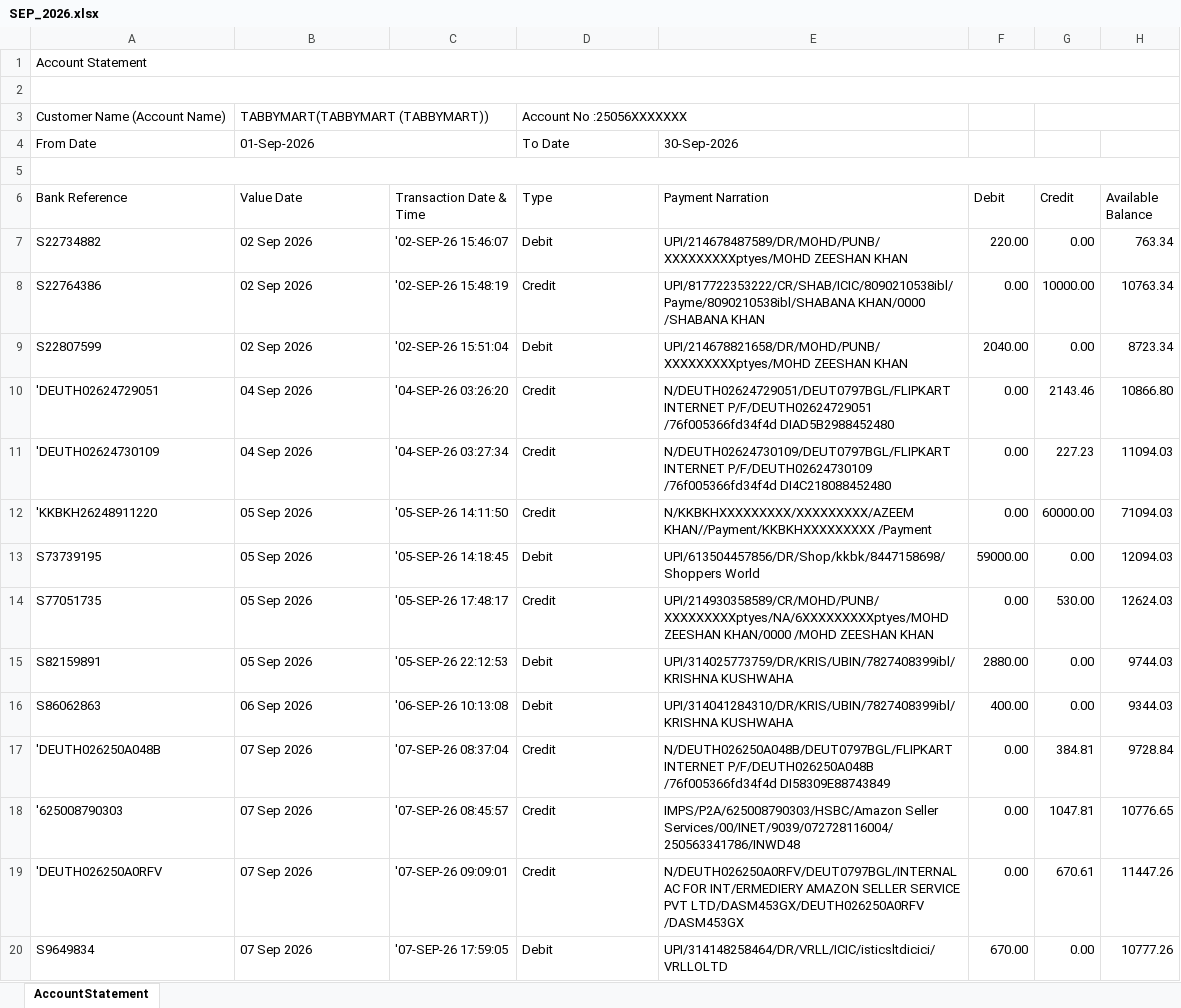
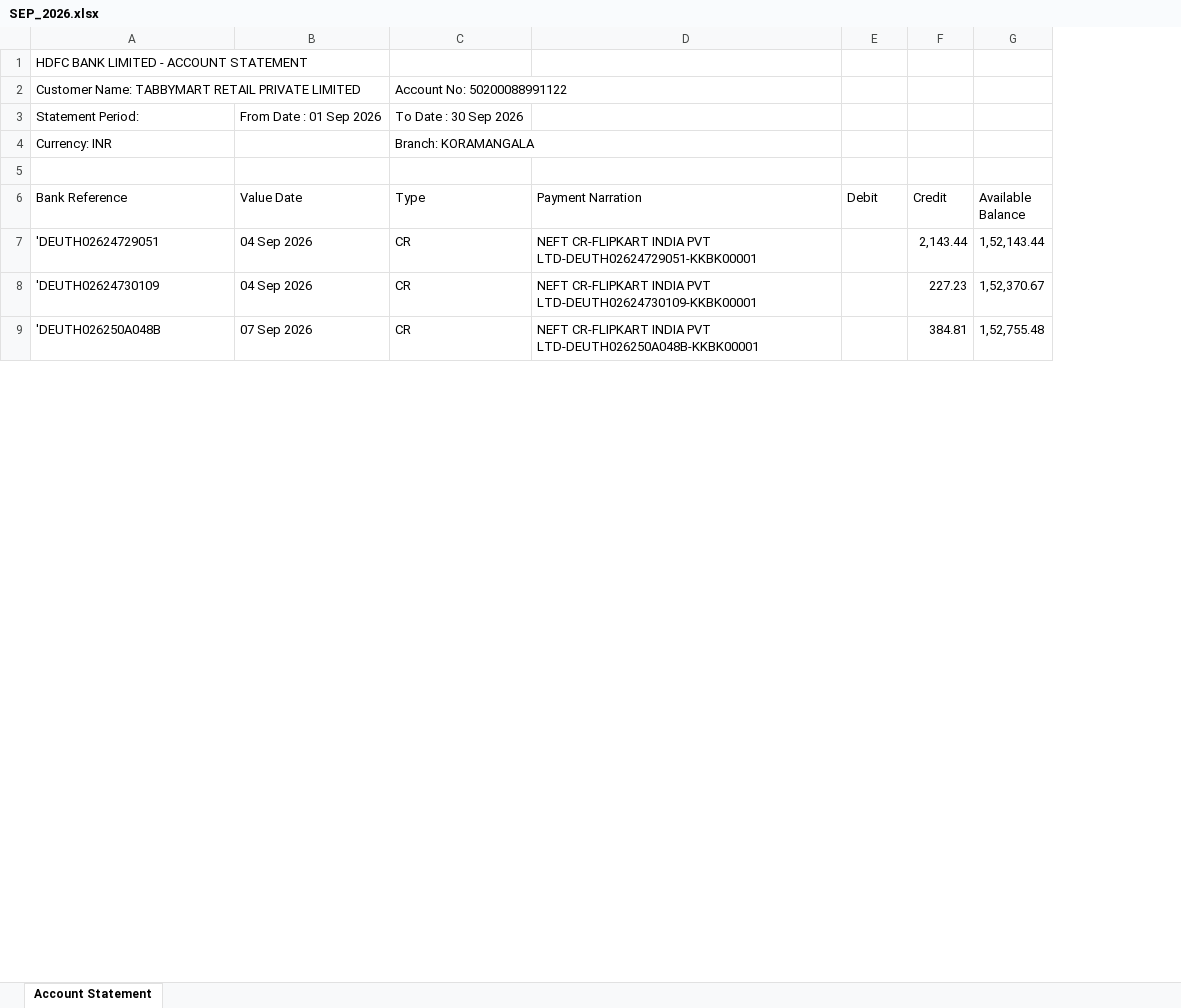
Before and after one commit to azeemxzone/TM-P-L-Dashboard-App, an Excel workbook: samples/SEP_2026.xlsx, sheet Account Statement, drawn as a sheet; only a part is shown; values as stored, in another font and other column widths than the file's, no cell formats; charts and pictures not drawn; removed rows and columns are numbered as before the commit, all else as after; the diff covers the shown part only; the diff names each change by its address in the sheet, - before the commit and + after, or states it on an @@ line.

Commit message:
feat: add Flipkart reconciliation and tracking modules
- Update Firestore rules to support Bank Statement Credits collection
- Integrate Flipkart Reconciliation and Tracking screens into the navigation
- Add tracking threshold settings to global configuration
- Update Upload Centre to support Bank Statement file parsing and imports

```diff
--- a/samples/SEP_2026.xlsx (sheet Account Statement)
+++ b/samples/SEP_2026.xlsx (sheet Account Statement)
-sheet tab: AccountStatement
+sheet tab: Account Statement
-column C (Transaction Date & Time), rows 10-11: '04-SEP-26 03:26:20 | '04-SEP-26 03:27:34; row 17: '07-SEP-26 08:37:04
-A1 (Bank Reference): Account Statement
+A1 (Bank Reference): HDFC BANK LIMITED - ACCOUNT STATEMENT
-A1:H1 merged
-row 2: (empty)
+row 2: Customer Name: TABBYMART RETAIL PRIVATE LIMITED |  | Account No: 50200088991122
-A2:H2 merged
-row 3: Customer Name (Account Name) | TABBYMART(TABBYMART (TABBYMART)) |  | Account No :25056XXXXXXX
-row 4: From Date | 01-Sep-2026 |  | To Date | 30-Sep-2026
+row 3: Statement Period: | From Date : 01 Sep 2026 | To Date : 30 Sep 2026
+row 4: Currency: INR |  | Branch: KORAMANGALA
-A5:H5 merged
-row 7: S22734882 | 02 Sep 2026 | '02-SEP-26 15:46:07 | Debit | UPI/214678487589/DR/MOHD/PUNB/XXXXXXXXXptyes/MOHD ZEESHAN KHAN | 220.00 | 0.00 | 763.34
-row 8: S22764386 | 02 Sep 2026 | '02-SEP-26 15:48:19 | Credit | UPI/817722353222/CR/SHAB/ICIC/8090210538ibl/Payme/8090210538ibl/SHABANA KHAN/0000 /SHABANA KHAN | 0.00 | 10000.00 | 10763.34
-row 9: S22807599 | 02 Sep 2026 | '02-SEP-26 15:51:04 | Debit | UPI/214678821658/DR/MOHD/PUNB/XXXXXXXXXptyes/MOHD ZEESHAN KHAN | 2040.00 | 0.00 | 8723.34
-C7:C8 (Type): Credit
+C7:C8 (Type): CR
-D7 (Payment Narration): N/DEUTH02624729051/DEUT0797BGL/FLIPKART INTERNET P/F/DEUTH02624729051 /76f005366fd34f4d DIAD5B2988452480
+D7 (Payment Narration): NEFT CR-FLIPKART INDIA PVT LTD-DEUTH02624729051-KKBK00001
-E7:E8 (Debit): 0.00
+E7:E8 (Debit): (empty)
-F7 (Credit): 2143.46
+F7 (Credit): 2,143.44
-G7 (Available Balance): 10866.80
+G7 (Available Balance): 1,52,143.44
-D8 (Payment Narration): N/DEUTH02624730109/DEUT0797BGL/FLIPKART INTERNET P/F/DEUTH02624730109 /76f005366fd34f4d DI4C218088452480
+D8 (Payment Narration): NEFT CR-FLIPKART INDIA PVT LTD-DEUTH02624730109-KKBK00001
-G8 (Available Balance): 11094.03
+G8 (Available Balance): 1,52,370.67
-row 12: 'KKBKH26248911220 | 05 Sep 2026 | '05-SEP-26 14:11:50 | Credit | N/KKBKHXXXXXXXXX/XXXXXXXXX/AZEEM KHAN//Payment/KKBKHXXXXXXXXX /Payment | 0.00 | 60000.00 | 71094.03
-row 13: S73739195 | 05 Sep 2026 | '05-SEP-26 14:18:45 | Debit | UPI/613504457856/DR/Shop/kkbk/8447158698/Shoppers World | 59000.00 | 0.00 | 12094.03
-row 14: S77051735 | 05 Sep 2026 | '05-SEP-26 17:48:17 | Credit | UPI/214930358589/CR/MOHD/PUNB/XXXXXXXXXptyes/NA/6XXXXXXXXXptyes/MOHD ZEESHAN KHAN/0000 /MOHD ZEESHAN KHAN | 0.00 | 530.00 | 12624.03
-row 15: S82159891 | 05 Sep 2026 | '05-SEP-26 22:12:53 | Debit | UPI/314025773759/DR/KRIS/UBIN/7827408399ibl/KRISHNA KUSHWAHA | 2880.00 | 0.00 | 9744.03
-row 16: S86062863 | 06 Sep 2026 | '06-SEP-26 10:13:08 | Debit | UPI/314041284310/DR/KRIS/UBIN/7827408399ibl/KRISHNA KUSHWAHA | 400.00 | 0.00 | 9344.03
-C9 (Type): Credit
+C9 (Type): CR
-D9 (Payment Narration): N/DEUTH026250A048B/DEUT0797BGL/FLIPKART INTERNET P/F/DEUTH026250A048B /76f005366fd34f4d DI58309E88743849
+D9 (Payment Narration): NEFT CR-FLIPKART INDIA PVT LTD-DEUTH026250A048B-KKBK00001
-E9 (Debit): 0.00
+E9 (Debit): (empty)
-G9 (Available Balance): 9728.84
+G9 (Available Balance): 1,52,755.48
-row 18: '625008790303 | 07 Sep 2026 | '07-SEP-26 08:45:57 | Credit | IMPS/P2A/625008790303/HSBC/Amazon Seller Services/00/INET/9039/072728116004/250563341786/INWD48 | 0.00 | 1047.81 | 10776.65
-row 19: 'DEUTH026250A0RFV | 07 Sep 2026 | '07-SEP-26 09:09:01 | Credit | N/DEUTH026250A0RFV/DEUT0797BGL/INTERNAL AC FOR INT/ERMEDIERY AMAZON SELLER SERVICE PVT LTD/DASM453GX/DEUTH026250A0RFV /DASM453GX | 0.00 | 670.61 | 11447.26
-row 20: S9649834 | 07 Sep 2026 | '07-SEP-26 17:59:05 | Debit | UPI/314148258464/DR/VRLL/ICIC/isticsltdicici/VRLLOLTD | 670.00 | 0.00 | 10777.26
```
Also changed, not shown: 31 added rows, 46 removed rows and 67 edited cells elsewhere in this sheet, cell formats, charts or pictures, 23 other files.
